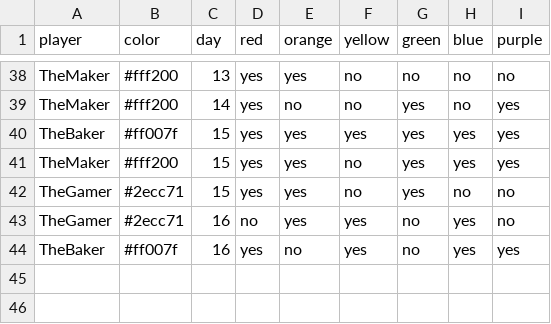
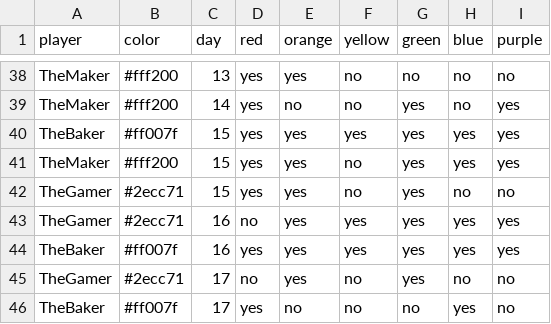
Before and after one commit to bougainvillaknob/eat_the_rainbow, a CSV file: data.csv, drawn as a sheet; only a part is shown, gaps mark what is left out.

Commit message:
Update data.csv

```diff
--- a/data.csv
+++ b/data.csv
@@ -42,3 +42,5 @@ TheMaker,#fff200,15,yes,yes,no,yes,yes,yes
 TheGamer,#2ecc71,15,yes,yes,no,yes,no,no
-TheGamer,#2ecc71,16,no,yes,yes,no,yes,no
-TheBaker,#ff007f,16,yes,no,yes,no,yes,yes
+TheGamer,#2ecc71,16,no,yes,yes,yes,yes,yes
+TheBaker,#ff007f,16,yes,yes,yes,yes,yes,yes
+TheGamer,#2ecc71,17,no,yes,no,yes,no,no
+TheBaker,#ff007f,17,yes,no,no,no,yes,no
```
